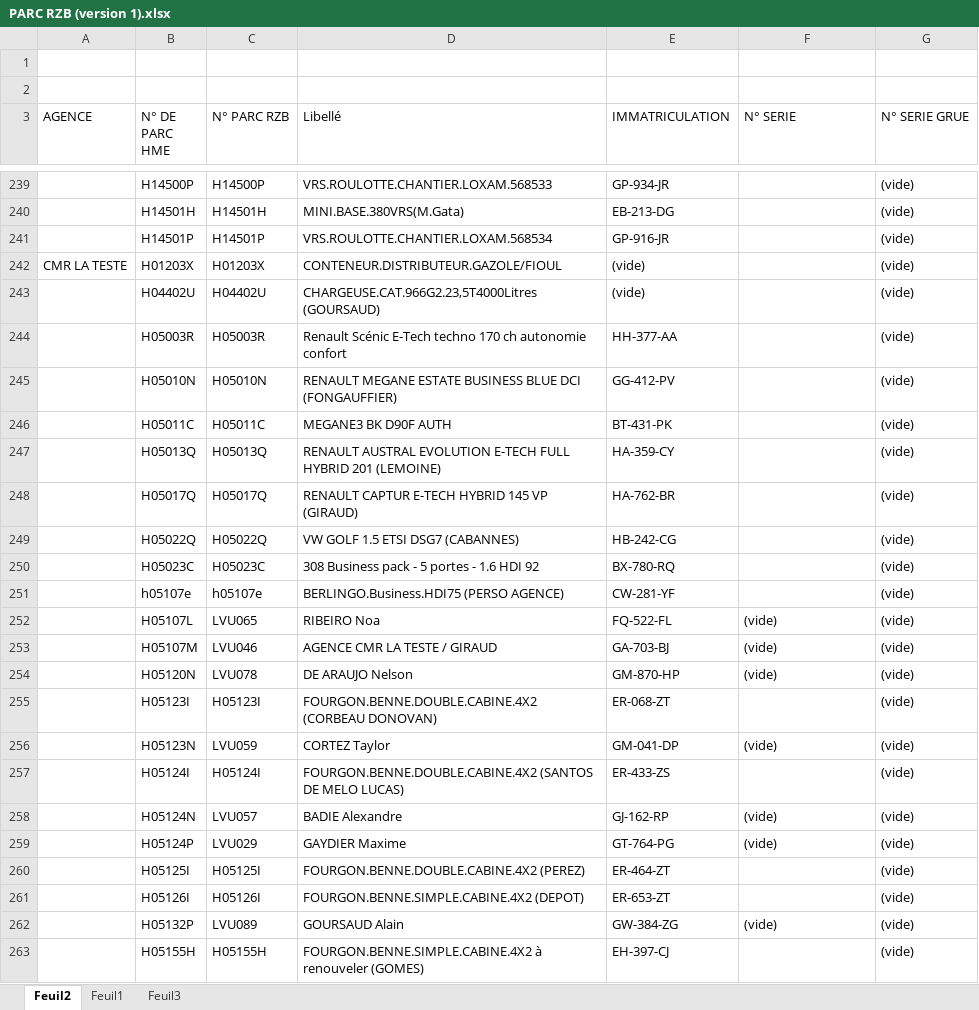
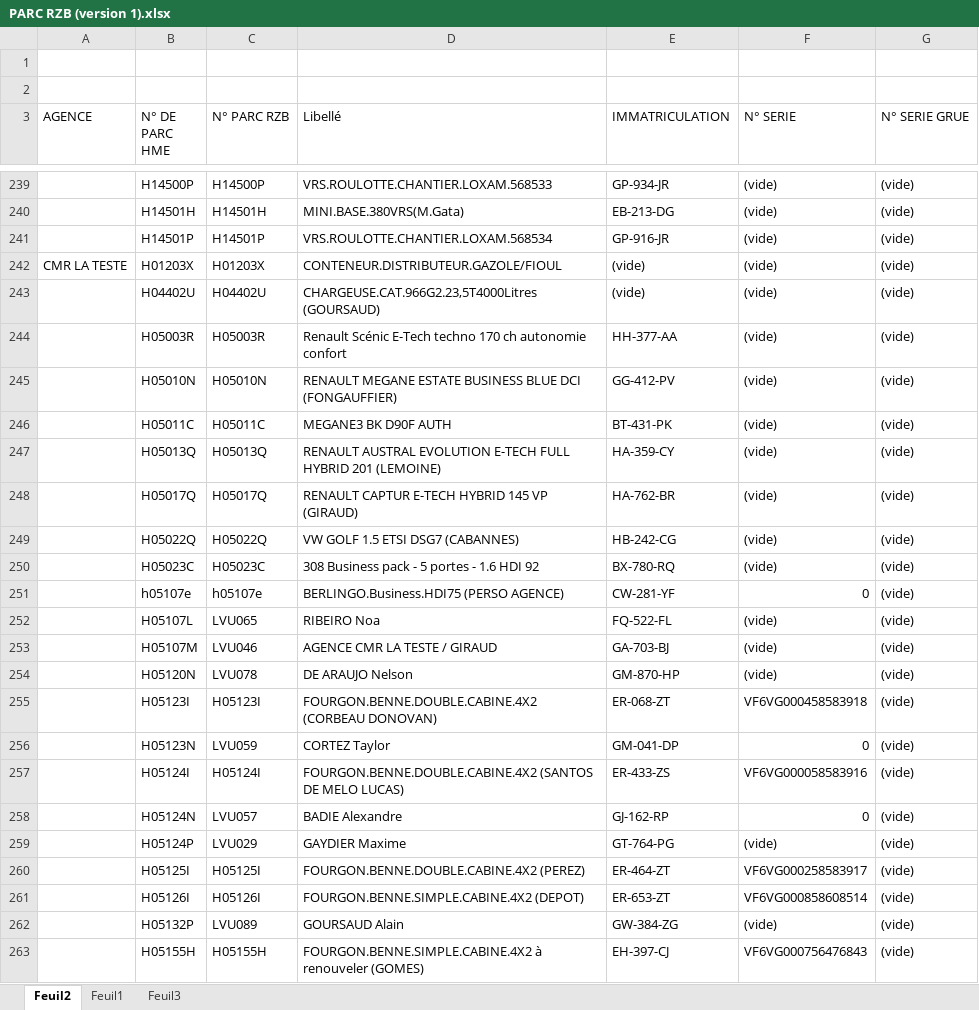
Before and after one commit to Art3307/RECHERCHE-CODE-PARC-HME-RZB, an Excel workbook: PARC RZB (version 1).xlsx, sheet Feuil2, drawn as a sheet; only a part is shown, gaps mark what is left out; values as stored, in another font and other column widths than the file's, no borders; the diff covers the shown part only; the diff names each change by its address in the sheet, - before the commit and + after, or states it on an @@ line.

```diff
--- a/PARC RZB (version 1).xlsx (sheet Feuil2)
+++ b/PARC RZB (version 1).xlsx (sheet Feuil2)
-F239:F250 (N° SERIE): (empty)
+F239:F250 (N° SERIE): (vide)
-F251 (N° SERIE): (empty)
+F251 (N° SERIE): 0
-F255 (N° SERIE): (empty)
+F255 (N° SERIE): VF6VG000458583918
-F256 (N° SERIE): (vide)
+F256 (N° SERIE): 0
-F257 (N° SERIE): (empty)
+F257 (N° SERIE): VF6VG000058583916
-F258 (N° SERIE): (vide)
+F258 (N° SERIE): 0
-F260 (N° SERIE): (empty)
+F260 (N° SERIE): VF6VG000258583917
-F261 (N° SERIE): (empty)
+F261 (N° SERIE): VF6VG000858608514
-F263 (N° SERIE): (empty)
+F263 (N° SERIE): VF6VG000756476843
```
Also changed, not shown: 298 edited cells elsewhere in this sheet.
